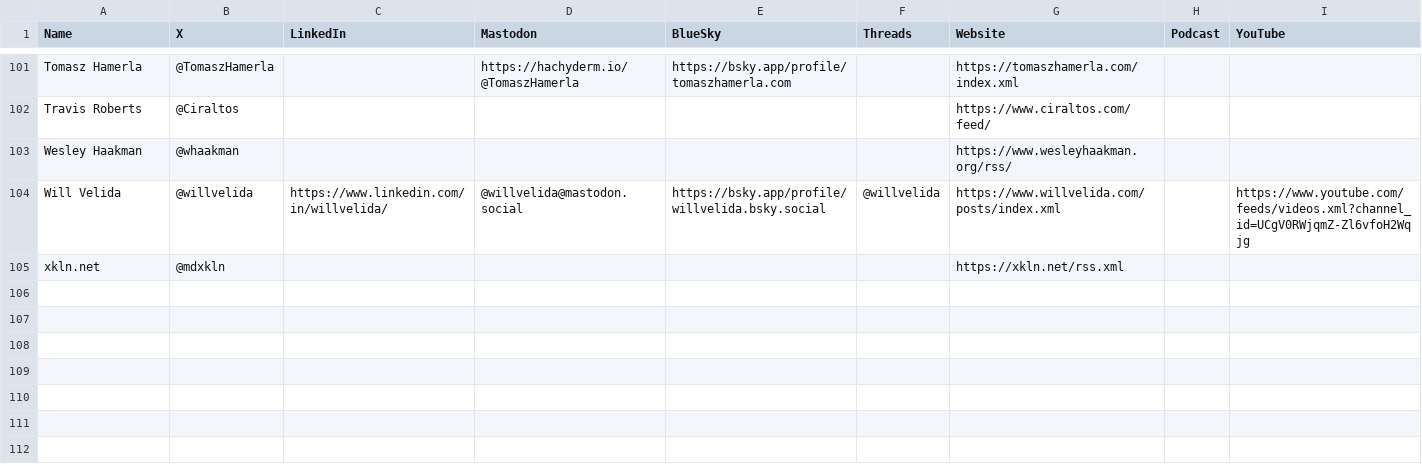
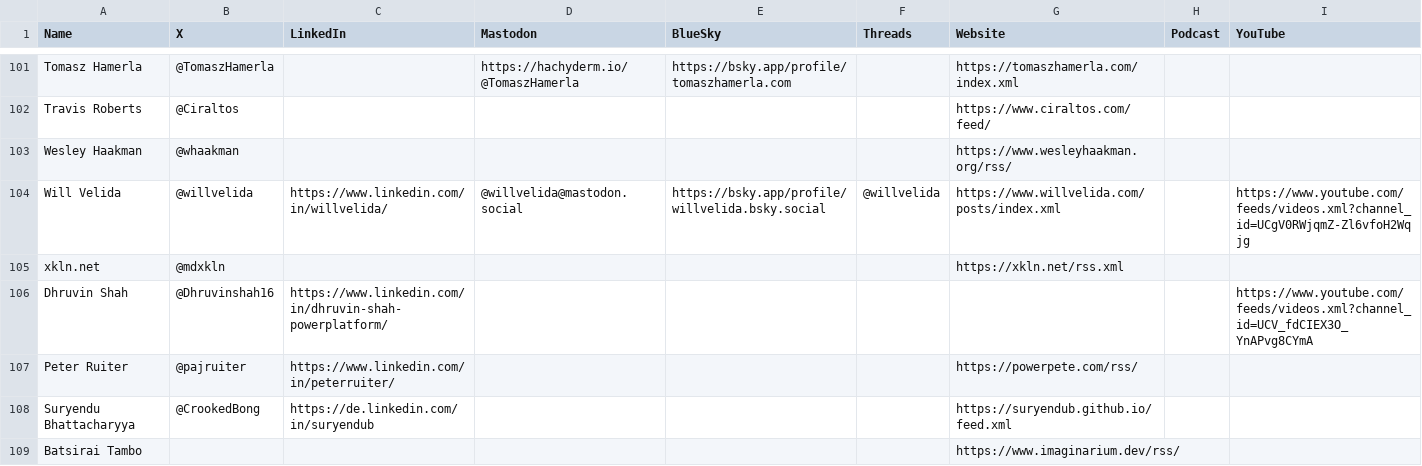
Before and after one commit to CloudDevDan/TheCloudPirate-Feeds, a CSV file: all-feeds.csv, drawn as a sheet; only a part is shown, gaps mark what is left out.

Commit message:
4 x new crew mates!

```diff
--- a/all-feeds.csv
+++ b/all-feeds.csv
@@ -105 +105,5 @@ Will Velida,@willvelida,https://www.linkedin.com/in/willvelida/,@willvelida@mast
 xkln.net,@mdxkln,,,,,https://xkln.net/rss.xml,,
+Dhruvin Shah,@Dhruvinshah16,https://www.linkedin.com/in/dhruvin-shah-powerplatform/,,,,,,https://www.youtube.com/feeds/videos.xml?channel_id=UCV_fdCIEX3O_YnAPvg8CYmA
+Peter Ruiter,@pajruiter,https://www.linkedin.com/in/peterruiter/,,,,https://powerpete.com/rss/,,
+Suryendu Bhattacharyya,@CrookedBong,https://de.linkedin.com/in/suryendub,,,,https://suryendub.github.io/feed.xml,,
+Batsirai Tambo,,,,,,https://www.imaginarium.dev/rss/,,
```
